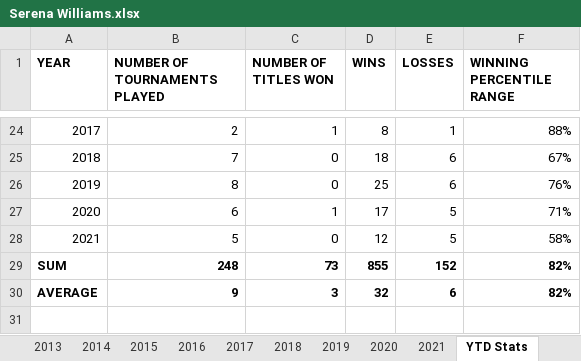
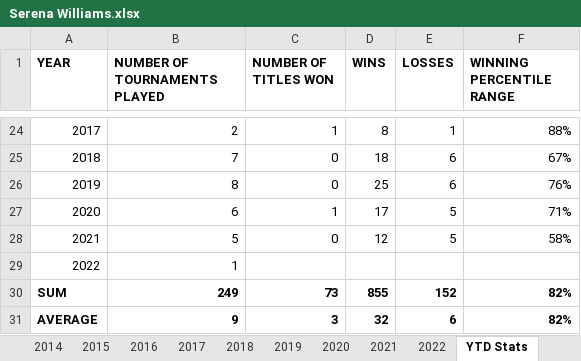
Before and after one commit to soumyavajjhala/soumyavajjhala.github.io, an Excel workbook: Tennis/WTA Tour/Serena Williams.xlsx, sheet YTD Stats, drawn as a sheet; only a part is shown, gaps mark what is left out; values as stored, in another font and other column widths than the file's, no borders; conditional formats not drawn; addresses are those after the commit; the diff names each change by its address in the sheet, - before the commit and + after, or states it on an @@ line.

```diff
--- a/Tennis/WTA Tour/Serena Williams.xlsx (sheet YTD Stats)
+++ b/Tennis/WTA Tour/Serena Williams.xlsx (sheet YTD Stats)
+sheet tab: 2022
+row 29: 2022 | 1
-B30 (NUMBER OF TOURNAMENTS PLAYED): 248
+B30 (NUMBER OF TOURNAMENTS PLAYED): 249
```
Also changed, not shown: sheet 2004, formulas that keep their value, Tennis/WTA Tour/Angelique Kerber.xlsx, Tennis/WTA Tour/Bianca Andreescu.xlsx, 13 other files.
